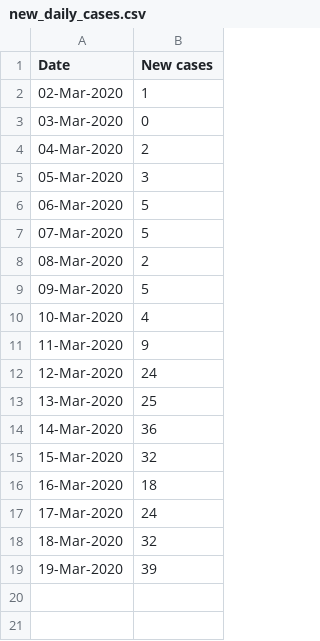
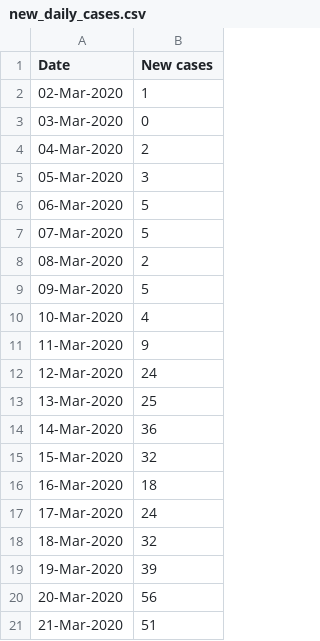
Before and after one commit to watty62/Scot_covid19, a CSV file: data/processed/new_daily_cases.csv, drawn as a sheet.

Commit message:
add 21 Mar stats

```diff
--- a/data/processed/new_daily_cases.csv
+++ b/data/processed/new_daily_cases.csv
@@ -19 +19,3 @@
 19-Mar-2020,39
+20-Mar-2020,56
+21-Mar-2020,51
```
